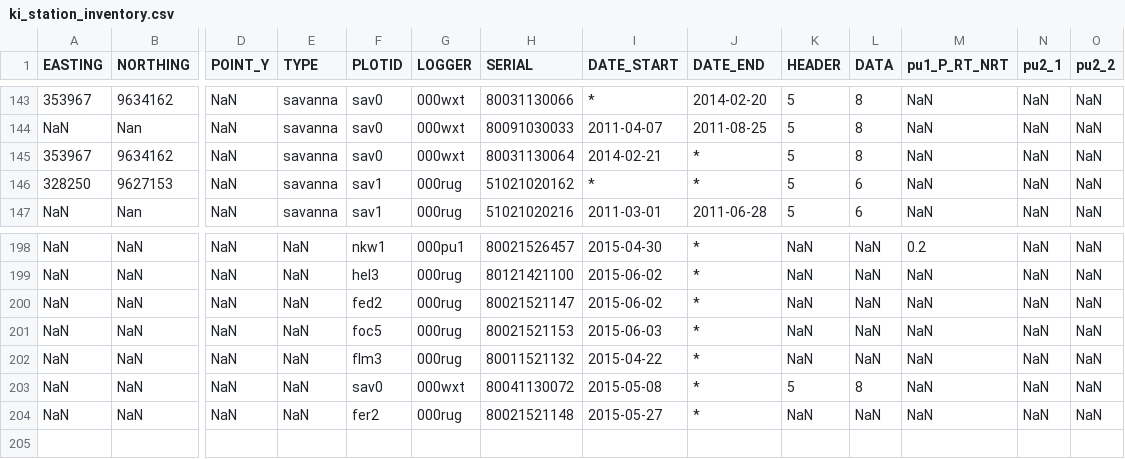
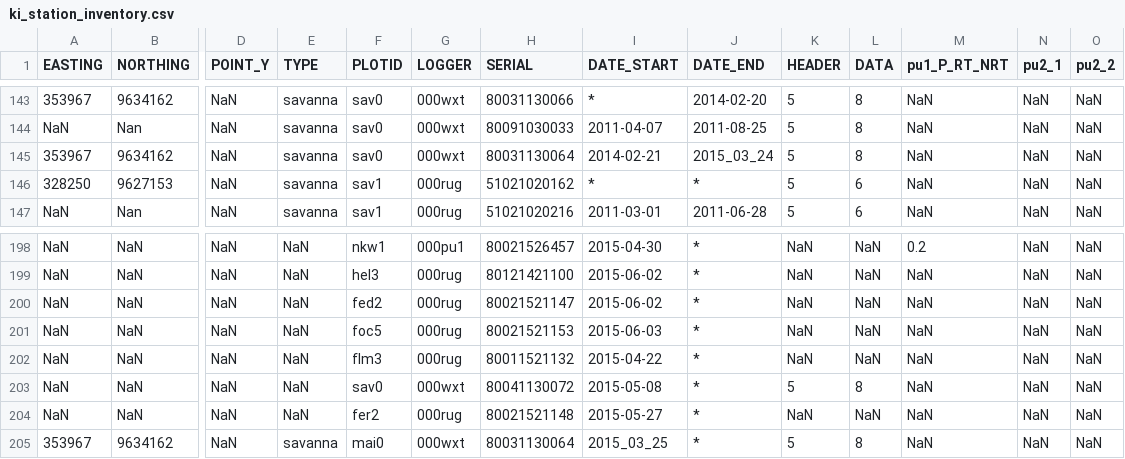
Before and after one commit to environmentalinformatics-marburg/magic, a CSV file: timeseriesdatabase/config/ki/ki_station_inventory.csv, drawn as a sheet; only a part is shown, gaps mark what is left out; rows hold the shown columns only; the diff names each change by its address in the sheet, - before the commit and + after, or states it on an @@ line.

Commit message:
ki inventory added wxt 80031130064 at mai0 start 2015_03_25

```diff
--- a/timeseriesdatabase/config/ki/ki_station_inventory.csv
+++ b/timeseriesdatabase/config/ki/ki_station_inventory.csv
-J145 (DATE_END): *
+J145 (DATE_END): 2015_03_24
+row 205: 353967 | 9634162 | NaN | savanna | mai0 | 000wxt | 80031130064 | 2015_03_25 | * | 5 | 8 | NaN | NaN | NaN
```
